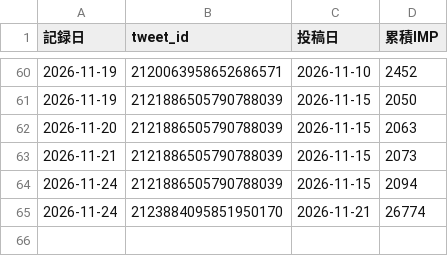
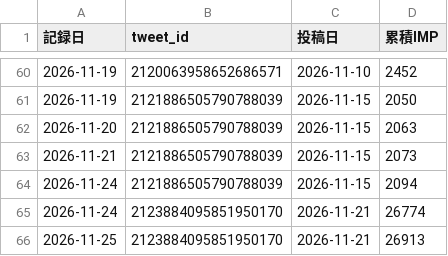
Before and after one commit to useakat/xClaude, a CSV file: logs/w001_imp_daily.csv, drawn as a sheet; only a part is shown, gaps mark what is left out.

```diff
--- a/logs/w001_imp_daily.csv
+++ b/logs/w001_imp_daily.csv
@@ -65 +65,2 @@
 2026-11-24,2123884095851950170,2026-11-21,26774
+2026-11-25,2123884095851950170,2026-11-21,26913
```
Also changed, not shown: logs/buzz_scores.csv, 1 other file.
